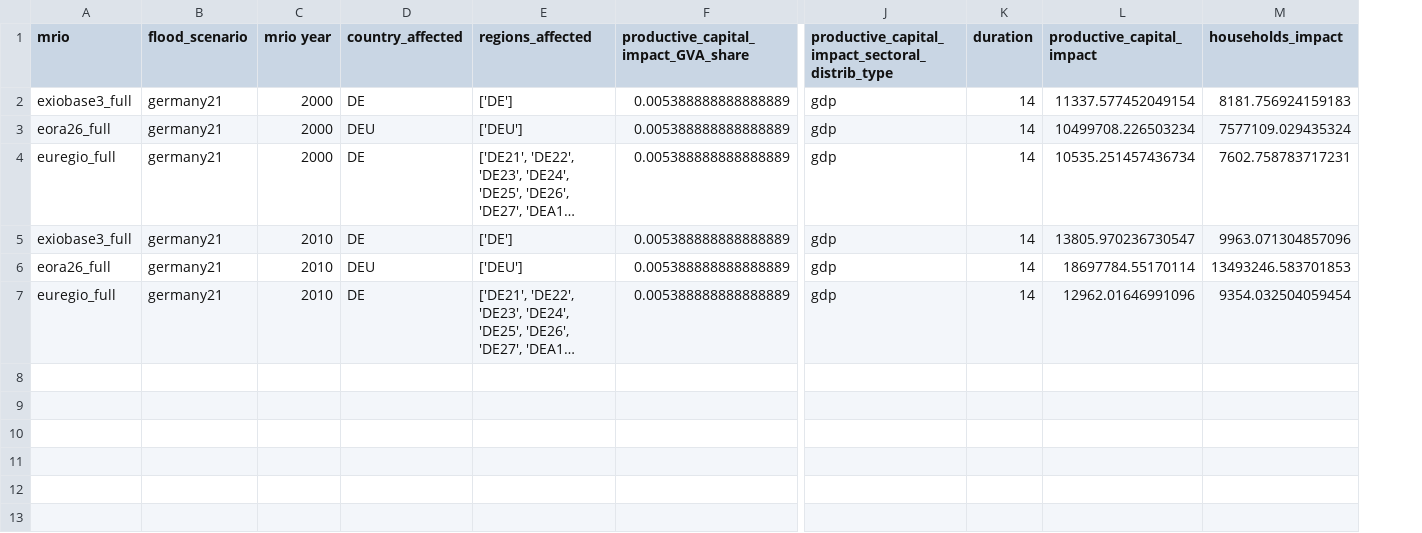
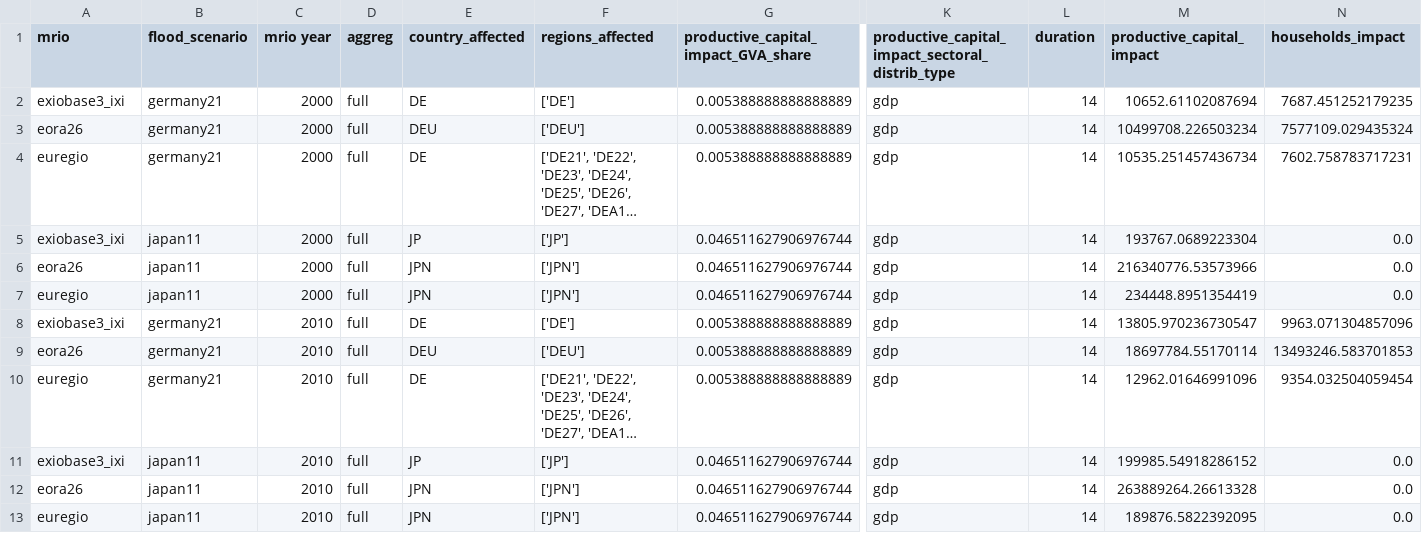
Before and after one commit to spjuhel/BoARIO-Sensitivity, a CSV file: config/flood_scenarios.csv, drawn as a sheet; only a part is shown, gaps mark what is left out; long unchanged cells end in …; addresses are those after the commit; rows hold the shown columns only; the diff names each change by its address in the sheet, - before the commit and + after, or states it on an @@ line.

```diff
--- a/config/flood_scenarios.csv
+++ b/config/flood_scenarios.csv
+column D (aggreg), rows 2-4: all full; rows 8-10: all full
-A2 (mrio): exiobase3_full
+A2 (mrio): exiobase3_ixi
-M2 (productive_capital_impact): 11337.577452049154
+M2 (productive_capital_impact): 10652.61102087694
-N2 (households_impact): 8181.756924159183
+N2 (households_impact): 7687.451252179235
-A3 (mrio): eora26_full
+A3 (mrio): eora26
-A4 (mrio): euregio_full
+A4 (mrio): euregio
+row 5: exiobase3_ixi | japan11 | 2000 | full | JP | ['JP'] | 0.046511627906976744 | gdp | 14 | 193767.0689223304 | 0.0
+row 6: eora26 | japan11 | 2000 | full | JPN | ['JPN'] | 0.046511627906976744 | gdp | 14 | 216340776.53573966 | 0.0
+row 7: euregio | japan11 | 2000 | full | JPN | ['JPN'] | 0.046511627906976744 | gdp | 14 | 234448.8951354419 | 0.0
-A8 (mrio): exiobase3_full
+A8 (mrio): exiobase3_ixi
-A9 (mrio): eora26_full
+A9 (mrio): eora26
-A10 (mrio): euregio_full
+A10 (mrio): euregio
+row 11: exiobase3_ixi | japan11 | 2010 | full | JP | ['JP'] | 0.046511627906976744 | gdp | 14 | 199985.54918286152 | 0.0
+row 12: eora26 | japan11 | 2010 | full | JPN | ['JPN'] | 0.046511627906976744 | gdp | 14 | 263889264.26613328 | 0.0
+row 13: euregio | japan11 | 2010 | full | JPN | ['JPN'] | 0.046511627906976744 | gdp | 14 | 189876.5822392095 | 0.0
```
Also changed, not shown: config/flood_scenarios_readable.csv, config/parameters_space_building.csv, 35 other files.
